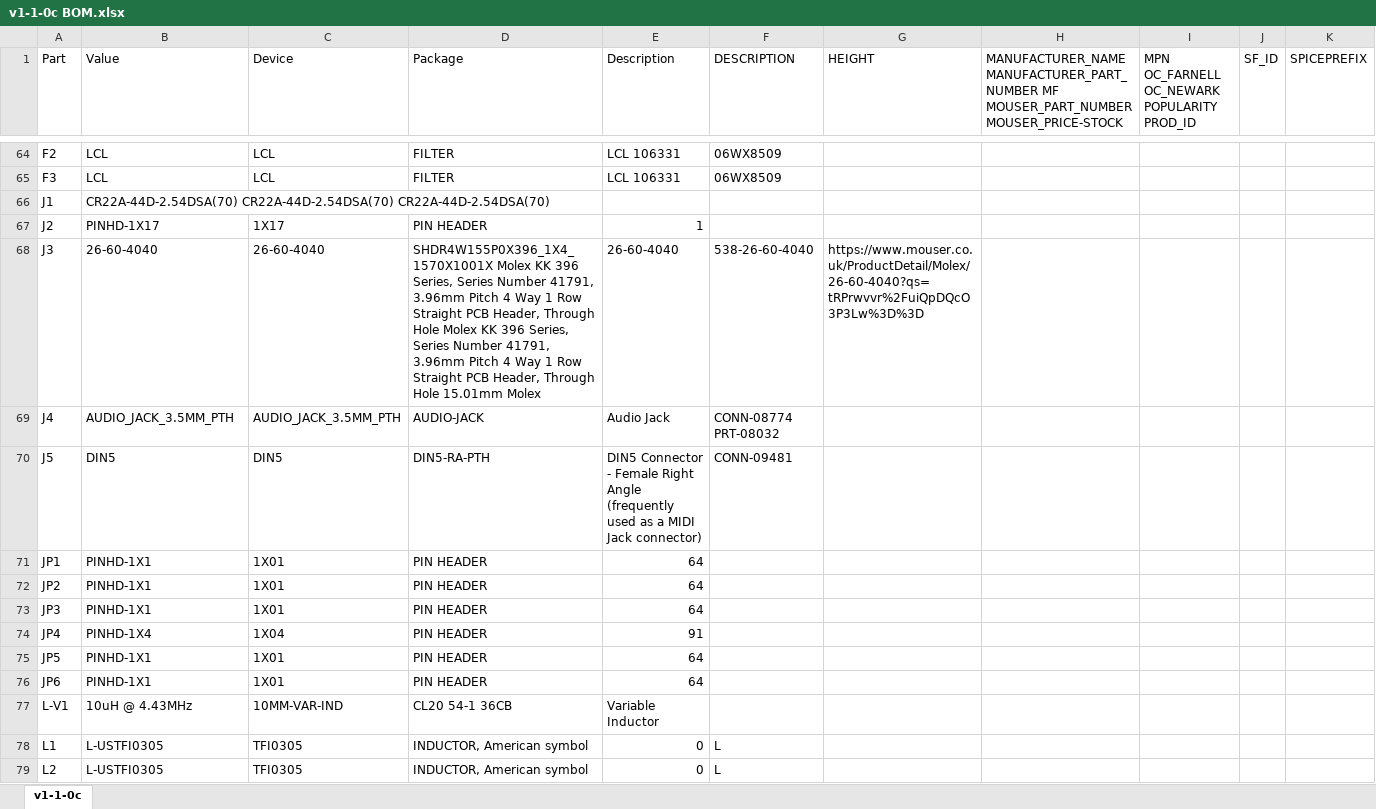
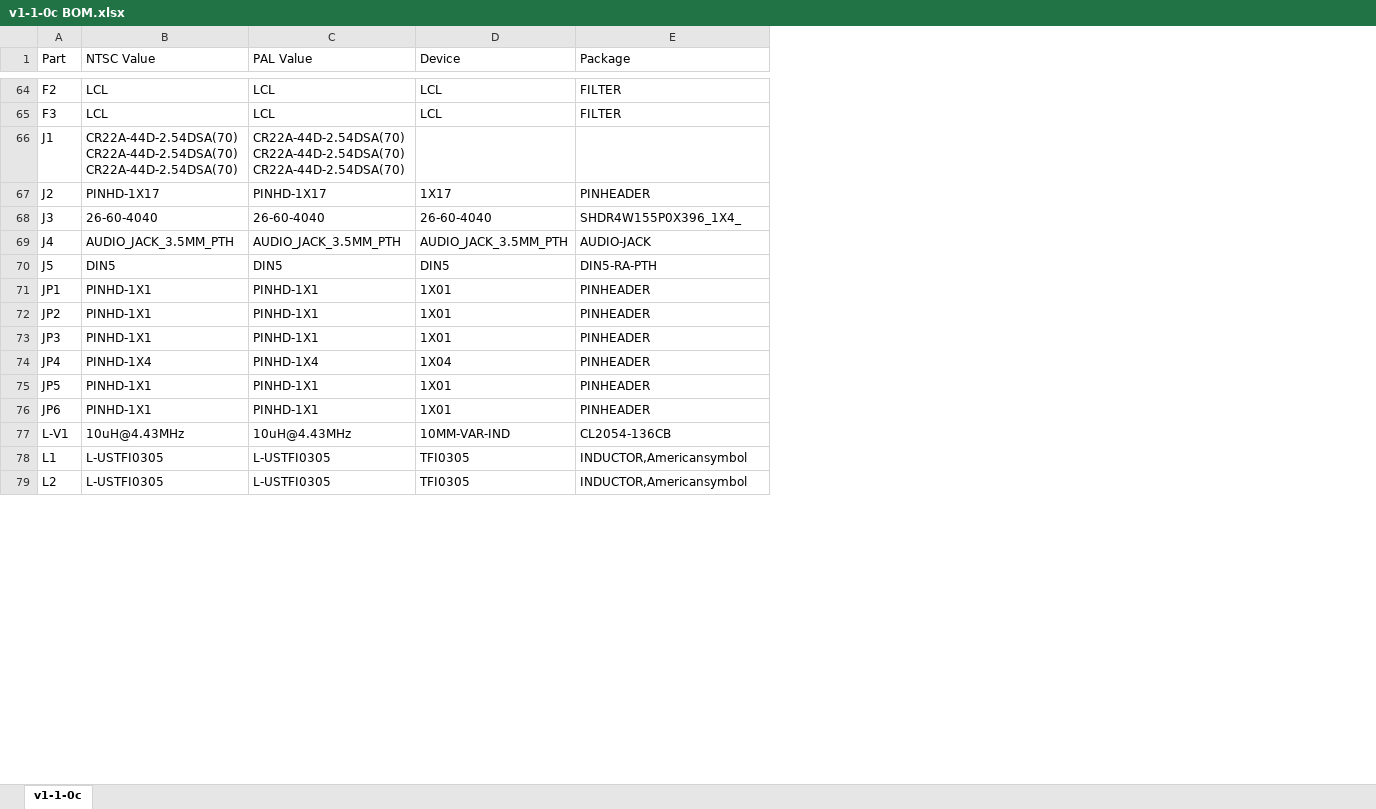
Before and after one commit to 1stage/Aquarius-Motherboard-1-1-0, an Excel workbook: docs/v1-1-0c BOM.xlsx, sheet v1-1-0c, drawn as a sheet; only a part is shown, gaps mark what is left out; values as stored, in another font and other column widths than the file's, no borders; removed rows and columns are numbered as before the commit, all else as after; the diff covers the shown part only; the diff names each change by its address in the sheet, - before the commit and + after, or states it on an @@ line.

```diff
--- a/docs/v1-1-0c BOM.xlsx (sheet v1-1-0c)
+++ b/docs/v1-1-0c BOM.xlsx (sheet v1-1-0c)
+column C (PAL Value), rows 64-79: LCL | LCL | CR22A-44D-2.54DSA(70)CR22A-44D-2.54DSA(70)CR22A-44D-2.54DSA(70) | PINHD-1X17 | 26-60-4040 | AUDIO_JACK_3.5MM_PTH | DIN5 | PINHD-1X1 | PINHD-1X1 | PINHD-1X1 | PINHD-1X4 | PINHD-1X1 | PINHD-1X1 | 10uH@4.43MHz | L-USTFI0305 | L-USTFI0305
-column E (Description), rows 64-79: LCL 106331 | LCL 106331 |  | 1 | 26-60-4040 | Audio Jack | DIN5 Connector - Female Right Angle (frequently used as a MIDI Jack connector) | 64 | 64 | 64 | 91 | 64 | 64 | Variable Inductor | 0 | 0
-column F (DESCRIPTION), rows 64-79: 06WX8509 | 06WX8509 |  |  | 538-26-60-4040 | CONN-08774 PRT-08032 | CONN-09481 |  |  |  |  |  |  |  | L | L
-column G (HEIGHT), row 68: https://www.mouser.co.uk/ProductDetail/Molex/26-60-4040?qs=tRPrwvvr%2FuiQpDQcO3P3Lw%3D%3D
-column H, row 1: MANUFACTURER_NAME MANUFACTURER_PART_NUMBER MF MOUSER_PART_NUMBER MOUSER_PRICE-STOCK
-column I, row 1: MPN OC_FARNELL OC_NEWARK POPULARITY PROD_ID
-column J (SF_ID), empty
-column K (SPICEPREFIX), empty
-B1: Value
+B1: NTSC Value
-B66 (NTSC Value): CR22A-44D-2.54DSA(70) CR22A-44D-2.54DSA(70) CR22A-44D-2.54DSA(70)
+B66 (NTSC Value): CR22A-44D-2.54DSA(70)CR22A-44D-2.54DSA(70)CR22A-44D-2.54DSA(70)
-E67 (Package): PIN HEADER
+E67 (Package): PINHEADER
-E68 (Package): SHDR4W155P0X396_1X4_1570X1001X Molex KK 396 Series, Series Number 41791, 3.96mm Pitch 4 Way 1 Row Straight PCB Header, Through Hole Molex KK 396 Series, Series Number 41791, 3.96mm Pitch 4 Way 1 Row Straight PCB Header, Through Hole 15.01mm Molex
+E68 (Package): SHDR4W155P0X396_1X4_
-E71:E76 (Package): PIN HEADER
+E71:E76 (Package): PINHEADER
-B77 (NTSC Value): 10uH @ 4.43MHz
+B77 (NTSC Value): 10uH@4.43MHz
-E77 (Package): CL20 54-1 36CB
+E77 (Package): CL2054-136CB
-E78:E79 (Package): INDUCTOR, American symbol
+E78:E79 (Package): INDUCTOR,Americansymbol
```
Also changed, not shown: 59 edited cells and cell formats elsewhere in this sheet, 10 other files.
